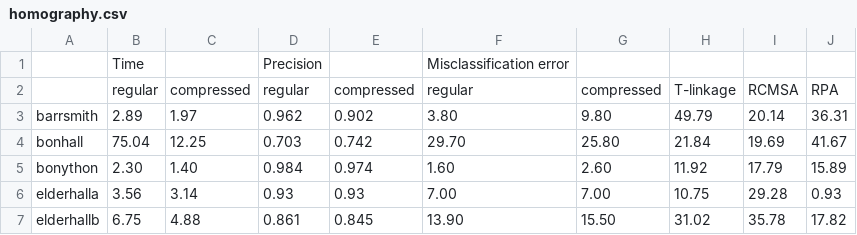
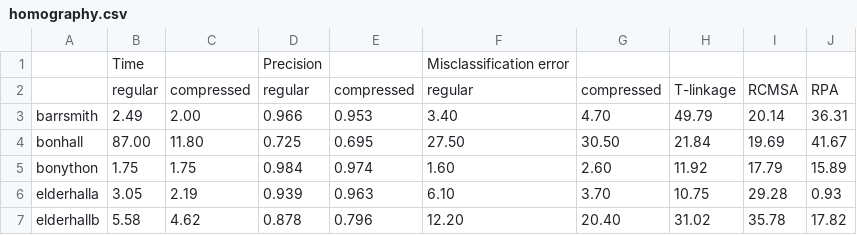
Before and after one commit to marianotepper/arse, a CSV file: paper_plots/homography.csv, drawn as a sheet; only a part is shown; the diff covers the shown part only.

```diff
--- a/paper_plots/homography.csv
+++ b/paper_plots/homography.csv
@@ -2,6 +2,6 @@
 ,regular,compressed,regular,compressed,regular,compressed,T-linkage,RCMSA,RPA
-barrsmith,2.89,1.97,0.962,0.902,3.80,9.80,49.79,20.14,36.31
-bonhall,75.04,12.25,0.703,0.742,29.70,25.80,21.84,19.69,41.67
-bonython,2.30,1.40,0.984,0.974,1.60,2.60,11.92,17.79,15.89
-elderhalla,3.56,3.14,0.93,0.93,7.00,7.00,10.75,29.28,0.93
-elderhallb,6.75,4.88,0.861,0.845,13.90,15.50,31.02,35.78,17.82
+barrsmith,2.49,2.00,0.966,0.953,3.40,4.70,49.79,20.14,36.31
+bonhall,87.00,11.80,0.725,0.695,27.50,30.50,21.84,19.69,41.67
+bonython,1.75,1.75,0.984,0.974,1.60,2.60,11.92,17.79,15.89
+elderhalla,3.05,2.19,0.939,0.963,6.10,3.70,10.75,29.28,0.93
+elderhallb,5.58,4.62,0.878,0.796,12.20,20.40,31.02,35.78,17.82
```
Also changed, not shown: 99 edited cells elsewhere in this file, paper_plots/fundamental.csv, 2 other files.
